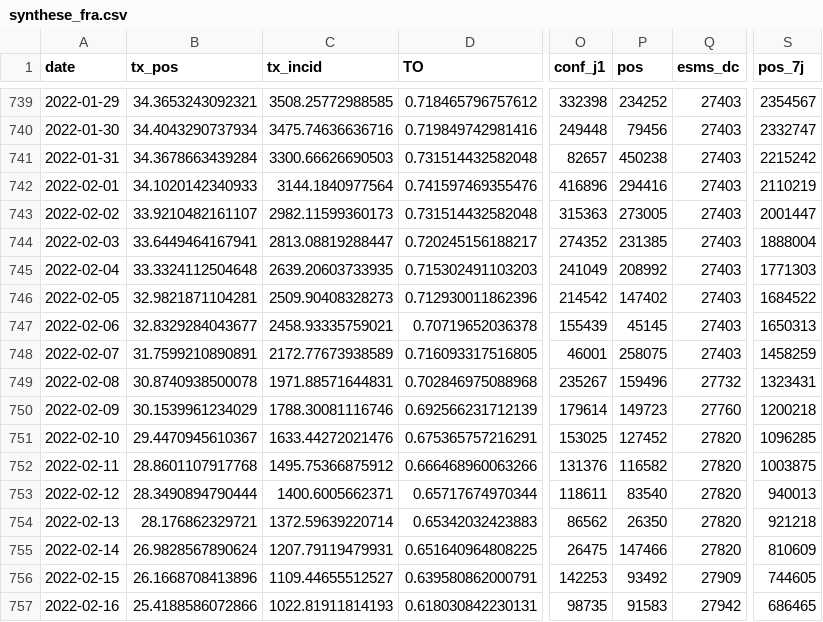
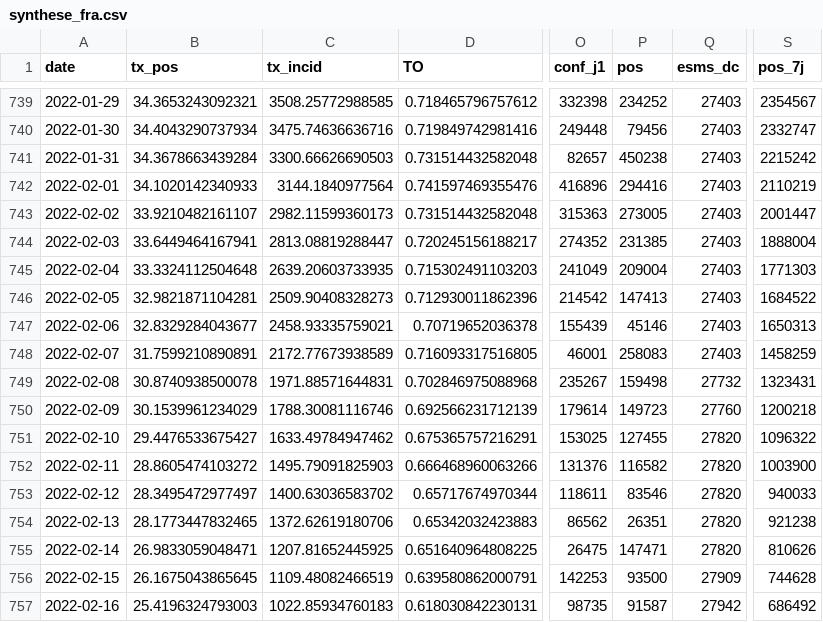
Before and after one commit to etalab/data-covid19-dashboard-widgets, a CSV file: files_previous/synthese_fra.csv, drawn as a sheet; only a part is shown, gaps mark what is left out; the diff covers the shown part only; the diff names each change by its address in the sheet, - before the commit and + after, or states it on an @@ line.

Commit message:
New data at 2022-03-06T19:47:40Z [skip ci]

```diff
--- a/files_previous/synthese_fra.csv
+++ b/files_previous/synthese_fra.csv
-P745 (pos): 208992
+P745 (pos): 209004
-P746 (pos): 147402
+P746 (pos): 147413
-P747 (pos): 45145
+P747 (pos): 45146
-P748 (pos): 258075
+P748 (pos): 258083
-P749 (pos): 159496
+P749 (pos): 159498
-B751 (tx_pos): 29.4470945610367
+B751 (tx_pos): 29.4476533675427
-C751 (tx_incid): 1633.44272021476
+C751 (tx_incid): 1633.49784947462
-P751 (pos): 127452
+P751 (pos): 127455
-S751 (pos_7j): 1096285
+S751 (pos_7j): 1096322
-B752 (tx_pos): 28.8601107917768
+B752 (tx_pos): 28.8605474103272
-C752 (tx_incid): 1495.75366875912
+C752 (tx_incid): 1495.79091825903
-S752 (pos_7j): 1003875
+S752 (pos_7j): 1003900
-B753 (tx_pos): 28.3490894790444
+B753 (tx_pos): 28.3495472977497
-C753 (tx_incid): 1400.6005662371
+C753 (tx_incid): 1400.63036583702
-P753 (pos): 83540
+P753 (pos): 83546
-S753 (pos_7j): 940013
+S753 (pos_7j): 940033
-B754 (tx_pos): 28.176862329721
+B754 (tx_pos): 28.1773447832465
-C754 (tx_incid): 1372.59639220714
+C754 (tx_incid): 1372.62619180706
-P754 (pos): 26350
+P754 (pos): 26351
-S754 (pos_7j): 921218
+S754 (pos_7j): 921238
-B755 (tx_pos): 26.9828567890624
+B755 (tx_pos): 26.9833059048471
-C755 (tx_incid): 1207.79119479931
+C755 (tx_incid): 1207.81652445925
-P755 (pos): 147466
+P755 (pos): 147471
-S755 (pos_7j): 810609
+S755 (pos_7j): 810626
-B756 (tx_pos): 26.1668708413896
+B756 (tx_pos): 26.1675043865645
-C756 (tx_incid): 1109.44655512527
+C756 (tx_incid): 1109.48082466519
-P756 (pos): 93492
+P756 (pos): 93500
-S756 (pos_7j): 744605
+S756 (pos_7j): 744628
-B757 (tx_pos): 25.4188586072866
+B757 (tx_pos): 25.4196324793003
-C757 (tx_incid): 1022.81911814193
+C757 (tx_incid): 1022.85934760183
-P757 (pos): 91583
+P757 (pos): 91587
-S757 (pos_7j): 686465
+S757 (pos_7j): 686492
```
Also changed, not shown: 1 added row and 60 edited cells elsewhere in this file, files_new/taux_fra.csv, 35 other files.
